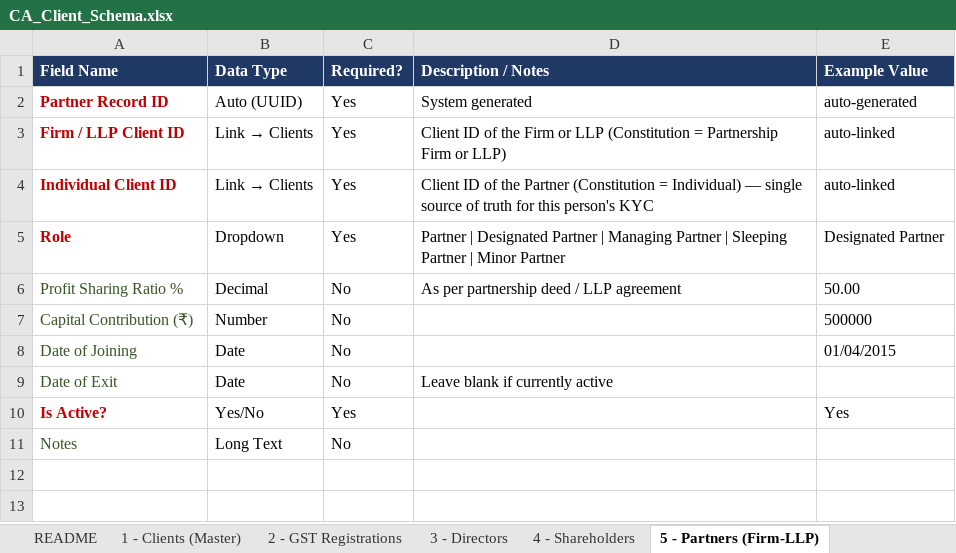
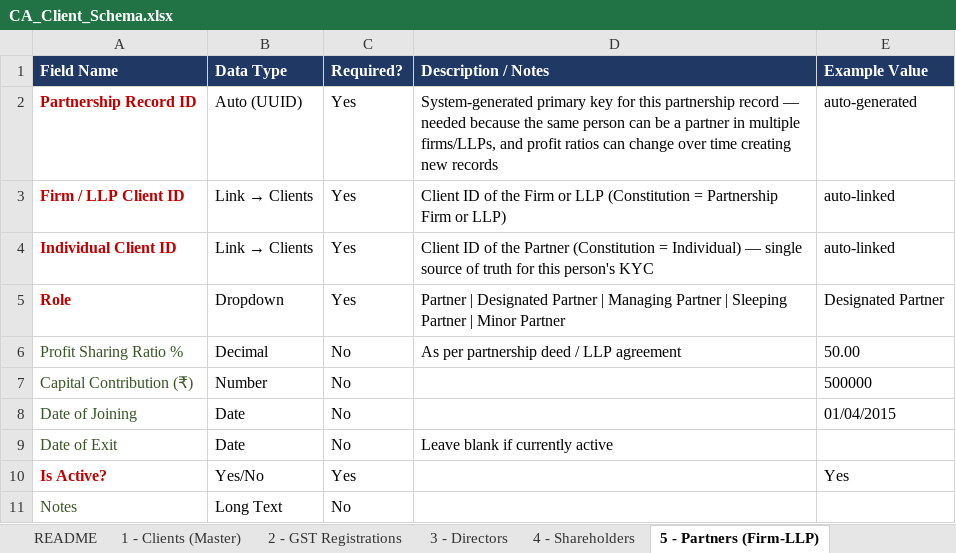
Before and after one commit to Triyambak-CA/client-dashboard, an Excel workbook: CA_Client_Schema.xlsx, sheet 5 - Partners (Firm-LLP), drawn as a sheet; values as stored, in another font and other column widths than the file's, no borders; the diff names each change by its address in the sheet, - before the commit and + after, or states it on an @@ line.

```diff
--- a/CA_Client_Schema.xlsx (sheet 5 - Partners (Firm-LLP))
+++ b/CA_Client_Schema.xlsx (sheet 5 - Partners (Firm-LLP))
-A2 (Field Name): Partner Record ID
+A2 (Field Name): Partnership Record ID
-D2 (Description / Notes): System generated
+D2 (Description / Notes): System-generated primary key for this partnership record — needed because the same person can be a partner in multiple firms/LLPs, and profit ratios can change over time creating new records
```
Also changed, not shown: sheet 2 - GST Registrations, sheet 3 - Directors, sheet 4 - Shareholders, sheet 8 - Other Registrations, 1 other file.
